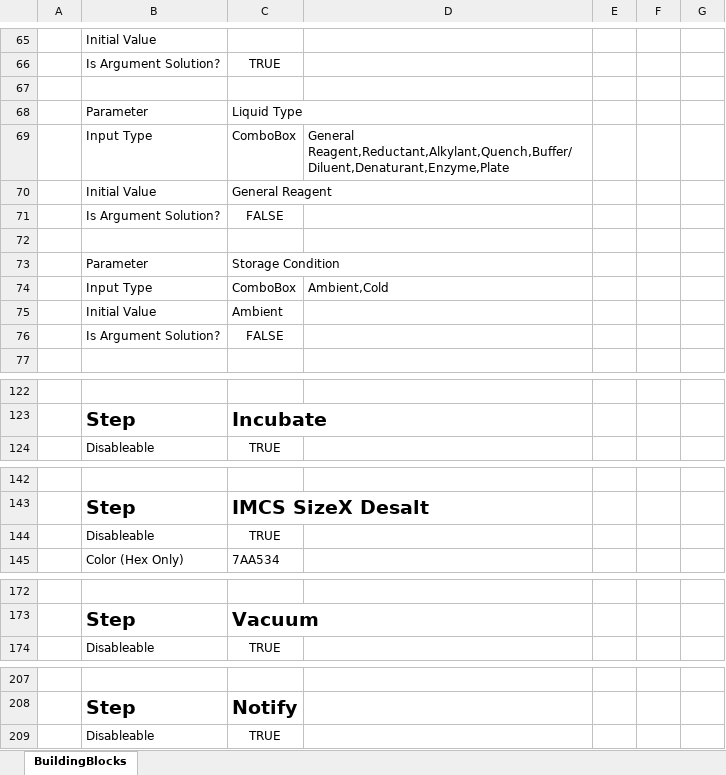
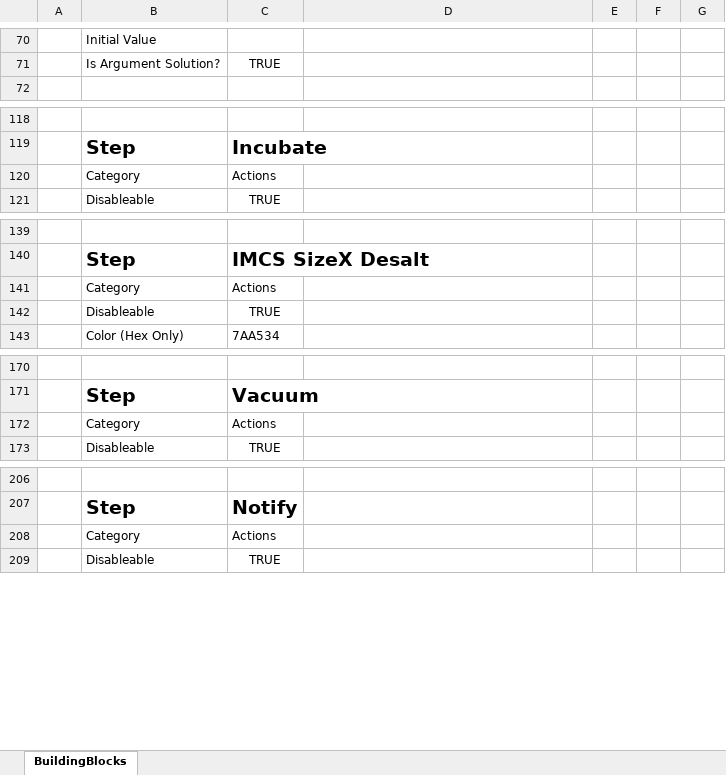
Before and after one commit to Pfizer-BradleyBare/HamiltonVisualMethodEditorConfiguration, an Excel workbook: BuildingBlocks/BuildingBlocks.xlsx, sheet BuildingBlocks, drawn as a sheet; only a part is shown, gaps mark what is left out; values as stored, in another font and other column widths than the file's, no borders; charts and pictures not drawn; removed rows and columns are numbered as before the commit, all else as after; the diff covers the shown part only; the diff names each change by its address in the sheet, - before the commit and + after, or states it on an @@ line.

```diff
--- a/BuildingBlocks/BuildingBlocks.xlsx (sheet BuildingBlocks)
+++ b/BuildingBlocks/BuildingBlocks.xlsx (sheet BuildingBlocks)
-row 67: (empty)
-row 68:  | Parameter | Liquid Type
-row 69:  | Input Type | ComboBox | General Reagent,Reductant,Alkylant,Quench,Buffer/Diluent,Denaturant,Enzyme,Plate
-row 70:  | Initial Value | General Reagent
-row 71:  | Is Argument Solution? | FALSE
-row 72: (empty)
-row 73:  | Parameter | Storage Condition
-row 74:  | Input Type | ComboBox | Ambient,Cold
-row 75:  | Initial Value | Ambient
-row 76:  | Is Argument Solution? | FALSE
+row 120:  | Category | Actions
+row 141:  | Category | Actions
+row 172:  | Category | Actions
+row 208:  | Category | Actions
```
Also changed, not shown: 22 added rows, 12 removed rows and 40 edited cells elsewhere in this sheet, charts or pictures, 4 other files.
